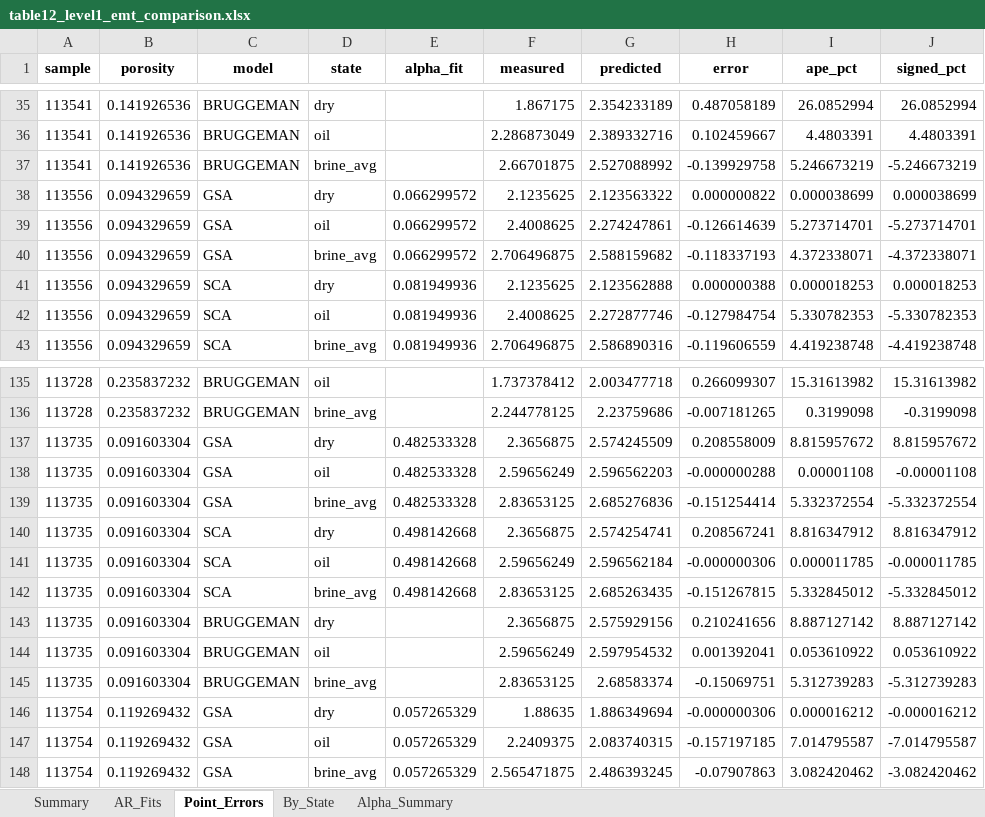
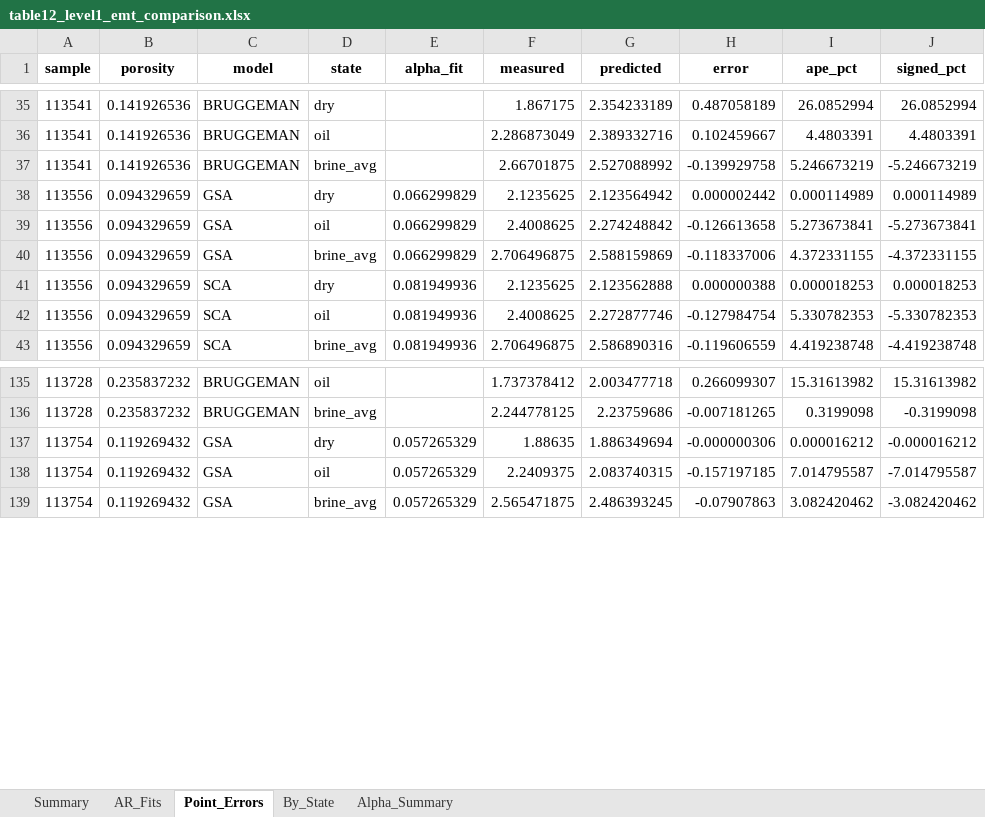
Before and after one commit to MariiaKalinina/RockPhysX, an Excel workbook: results/level1_emt_comparison/table12_level1_emt_comparison.xlsx, sheet Point_Errors, drawn as a sheet; only a part is shown, gaps mark what is left out; values as stored, in another font and other column widths than the file's, no borders; the diff names each change by its address in the sheet, - before the commit and + after, or states it on an @@ line.

```diff
--- a/results/level1_emt_comparison/table12_level1_emt_comparison.xlsx (sheet Point_Errors)
+++ b/results/level1_emt_comparison/table12_level1_emt_comparison.xlsx (sheet Point_Errors)
-E38:E40 (alpha_fit): 0.066299572
+E38:E40 (alpha_fit): 0.066299829
-G38 (predicted): 2.123563322
+G38 (predicted): 2.123564942
-H38 (error): 0.000000822
+H38 (error): 0.000002442
-I38 (ape_pct): 0.000038699
+I38 (ape_pct): 0.000114989
-J38 (signed_pct): 0.000038699
+J38 (signed_pct): 0.000114989
-G39 (predicted): 2.274247861
+G39 (predicted): 2.274248842
-H39 (error): -0.126614639
+H39 (error): -0.126613658
-I39 (ape_pct): 5.273714701
+I39 (ape_pct): 5.273673841
-J39 (signed_pct): -5.273714701
+J39 (signed_pct): -5.273673841
-G40 (predicted): 2.588159682
+G40 (predicted): 2.588159869
-H40 (error): -0.118337193
+H40 (error): -0.118337006
-I40 (ape_pct): 4.372338071
+I40 (ape_pct): 4.372331155
-J40 (signed_pct): -4.372338071
+J40 (signed_pct): -4.372331155
-row 137: 113735 | 0.091603304 | GSA | dry | 0.482533328 | 2.3656875 | 2.574245509 | 0.208558009 | 8.815957672 | 8.815957672
-row 138: 113735 | 0.091603304 | GSA | oil | 0.482533328 | 2.59656249 | 2.596562203 | -0.000000288 | 0.00001108 | -0.00001108
-row 139: 113735 | 0.091603304 | GSA | brine_avg | 0.482533328 | 2.83653125 | 2.685276836 | -0.151254414 | 5.332372554 | -5.332372554
-row 140: 113735 | 0.091603304 | SCA | dry | 0.498142668 | 2.3656875 | 2.574254741 | 0.208567241 | 8.816347912 | 8.816347912
-row 141: 113735 | 0.091603304 | SCA | oil | 0.498142668 | 2.59656249 | 2.596562184 | -0.000000306 | 0.000011785 | -0.000011785
-row 142: 113735 | 0.091603304 | SCA | brine_avg | 0.498142668 | 2.83653125 | 2.685263435 | -0.151267815 | 5.332845012 | -5.332845012
-row 143: 113735 | 0.091603304 | BRUGGEMAN | dry |  | 2.3656875 | 2.575929156 | 0.210241656 | 8.887127142 | 8.887127142
-row 144: 113735 | 0.091603304 | BRUGGEMAN | oil |  | 2.59656249 | 2.597954532 | 0.001392041 | 0.053610922 | 0.053610922
-row 145: 113735 | 0.091603304 | BRUGGEMAN | brine_avg |  | 2.83653125 | 2.68583374 | -0.15069751 | 5.312739283 | -5.312739283
```
Also changed, not shown: sheet By_State, sheet AR_Fits, sheet Alpha_Summary, sheet Summary, 53 other files.
